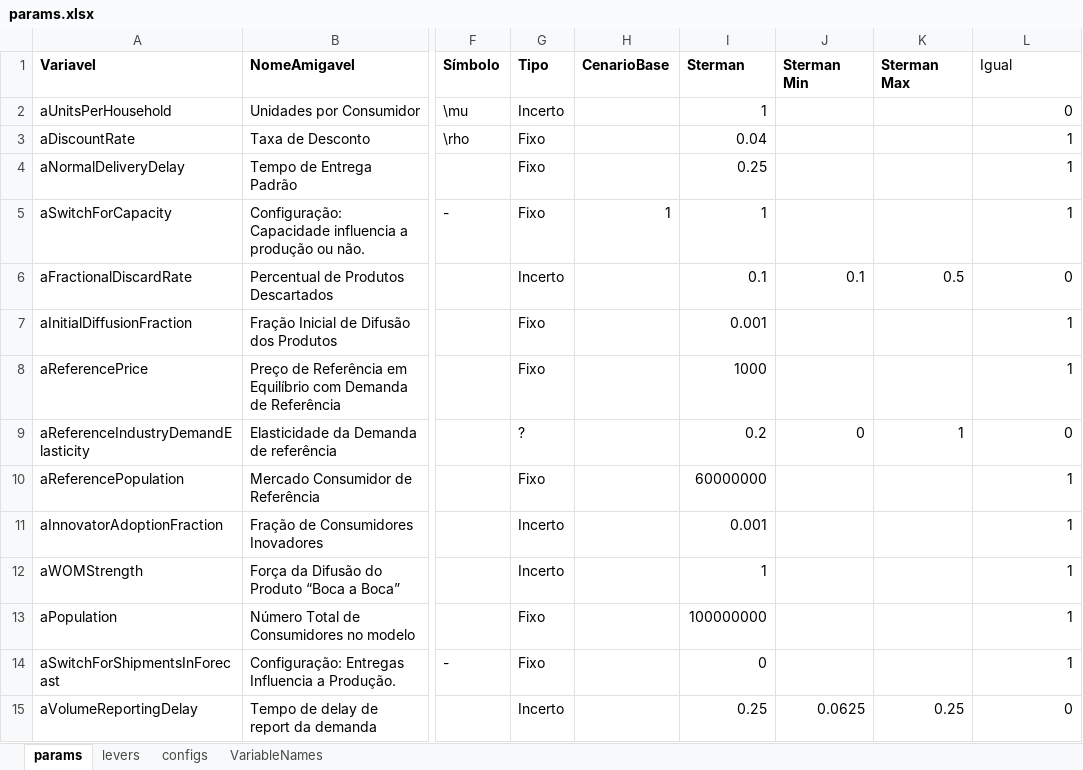
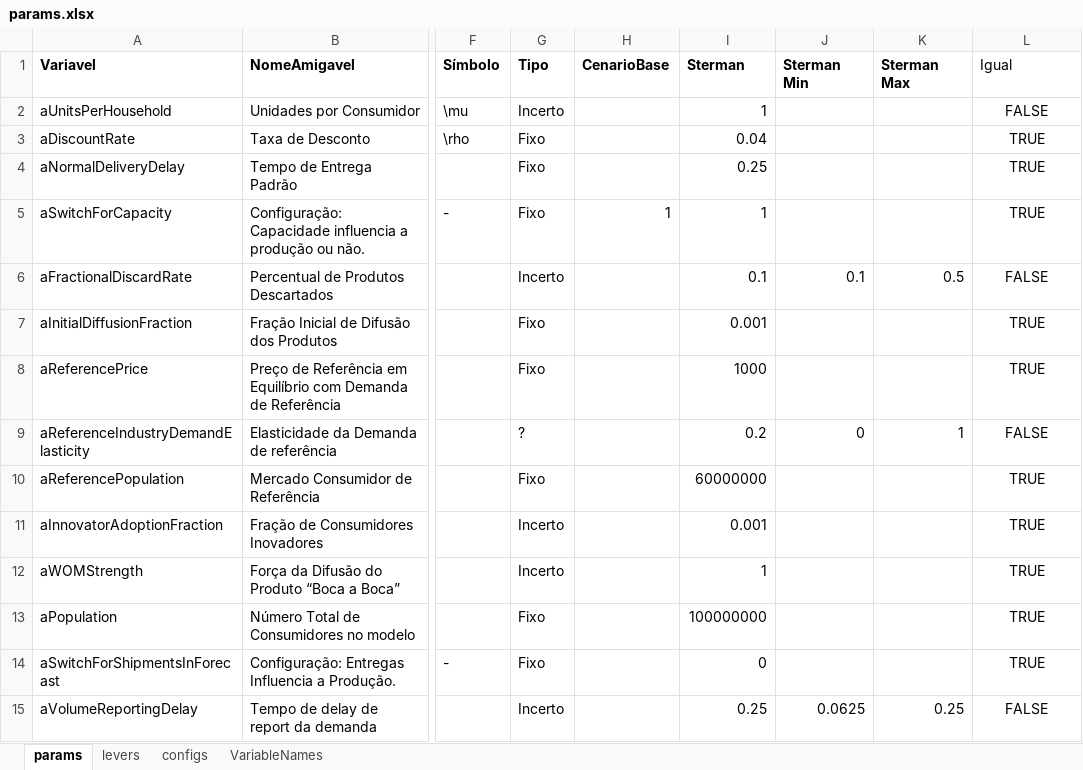
Before and after one commit to pedroliman/ms-rdm-dissertation, an Excel workbook: models/dissertation-model/modelo-R/rodada1/params.xlsx, sheet params, drawn as a sheet; only a part is shown, gaps mark what is left out; values as stored, in another font and other column widths than the file's, no borders; the diff covers the shown part only; the diff names each change by its address in the sheet, - before the commit and + after, or states it on an @@ line.

```diff
--- a/models/dissertation-model/modelo-R/rodada1/params.xlsx (sheet params)
+++ b/models/dissertation-model/modelo-R/rodada1/params.xlsx (sheet params)
-L2 (Igual): 0
+L2 (Igual): FALSE
-L2:L15 alignment: right
+L2:L15 alignment: center
-L3:L5 (Igual): 1
+L3:L5 (Igual): TRUE
-L6 (Igual): 0
+L6 (Igual): FALSE
-L7:L8 (Igual): 1
+L7:L8 (Igual): TRUE
-L9 (Igual): 0
+L9 (Igual): FALSE
-L10:L14 (Igual): 1
+L10:L14 (Igual): TRUE
-L15 (Igual): 0
+L15 (Igual): FALSE
```
Also changed, not shown: 19 added rows, 23 edited cells and cell formats elsewhere in this sheet, sheet levers, formulas that keep their value, models/dissertation-model/modelo-R/params.xlsx, 13 other files.
